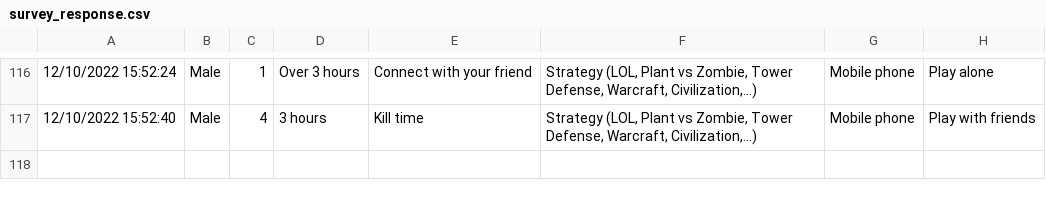
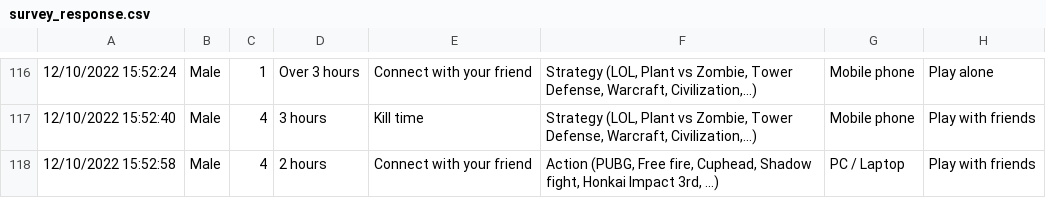
Before and after one commit to MinLee0210/-VGU-HDDA-Survey-responses, a CSV file: survey_response.csv, drawn as a sheet; only a part is shown, gaps mark what is left out; the diff names each change by its address in the sheet, - before the commit and + after, or states it on an @@ line.

```diff
--- a/survey_response.csv
+++ b/survey_response.csv
+row 118: 12/10/2022 15:52:58 | Male | 4 | 2 hours | Connect with your friend | Action (PUBG, Free fire, Cuphead, Shadow fight, Honkai Impact 3rd, ...) | PC / Laptop | Play with friends
```
